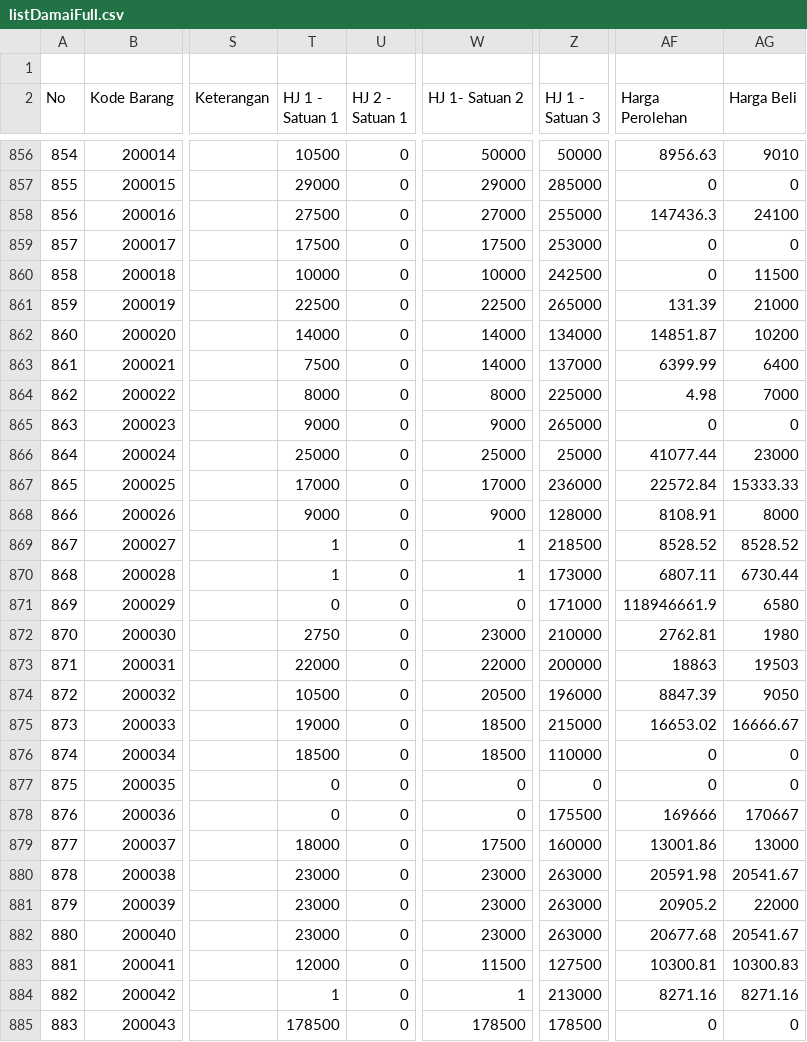
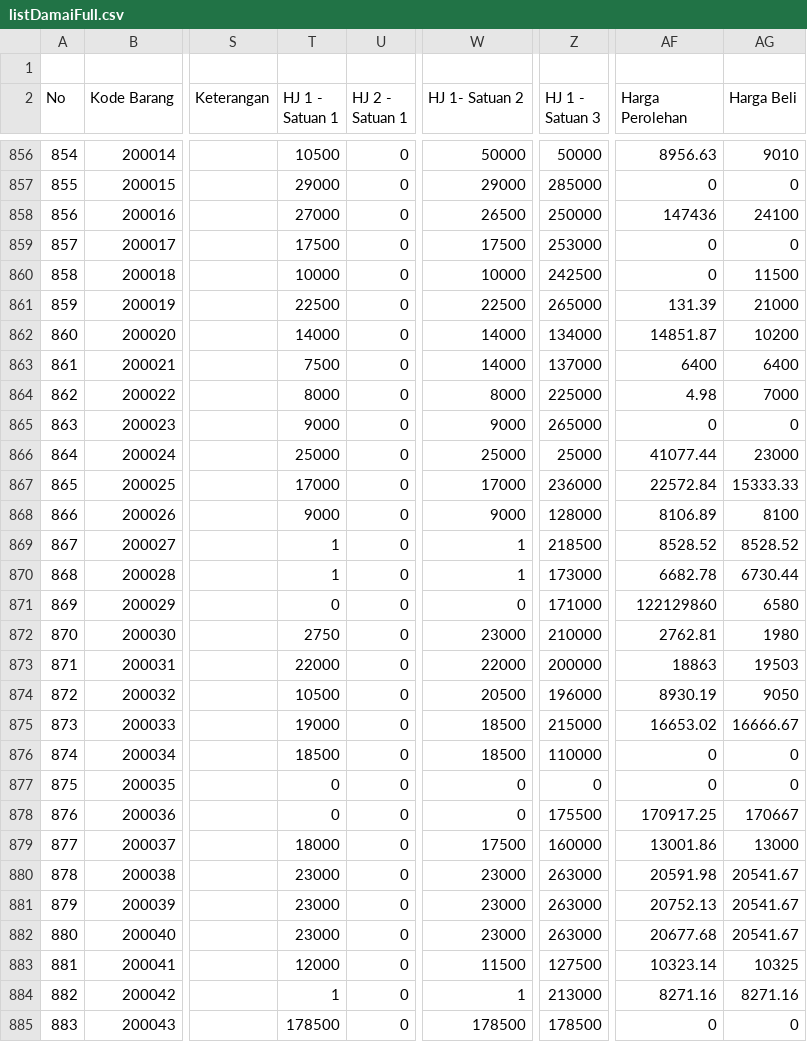
Before and after one commit to rustyping/damai, a CSV file: listDamaiFull.csv, drawn as a sheet; only a part is shown, gaps mark what is left out; the diff covers the shown part only; the diff names each change by its address in the sheet, - before the commit and + after, or states it on an @@ line.

Commit message:
Add files via upload

```diff
--- a/listDamaiFull.csv
+++ b/listDamaiFull.csv
-T858 (HJ 1 - Satuan 1): 27500
+T858 (HJ 1 - Satuan 1): 27000
-W858 (HJ 1- Satuan 2): 27000
+W858 (HJ 1- Satuan 2): 26500
-Z858 (HJ 1 - Satuan 3): 255000
+Z858 (HJ 1 - Satuan 3): 250000
-AF858 (Harga Perolehan): 147436.3
+AF858 (Harga Perolehan): 147436
-AF863 (Harga Perolehan): 6399.99
+AF863 (Harga Perolehan): 6400
-AF868 (Harga Perolehan): 8108.91
+AF868 (Harga Perolehan): 8106.89
-AG868 (Harga Beli): 8000
+AG868 (Harga Beli): 8100
-AF870 (Harga Perolehan): 6807.11
+AF870 (Harga Perolehan): 6682.78
-AF871 (Harga Perolehan): 118946661.9
+AF871 (Harga Perolehan): 122129860
-AF874 (Harga Perolehan): 8847.39
+AF874 (Harga Perolehan): 8930.19
-AF878 (Harga Perolehan): 169666
+AF878 (Harga Perolehan): 170917.25
-AF881 (Harga Perolehan): 20905.2
+AF881 (Harga Perolehan): 20752.13
-AG881 (Harga Beli): 22000
+AG881 (Harga Beli): 20541.67
-AF883 (Harga Perolehan): 10300.81
+AF883 (Harga Perolehan): 10323.14
-AG883 (Harga Beli): 10300.83
+AG883 (Harga Beli): 10325
```
Also changed, not shown: 75 edited cells elsewhere in this file.
